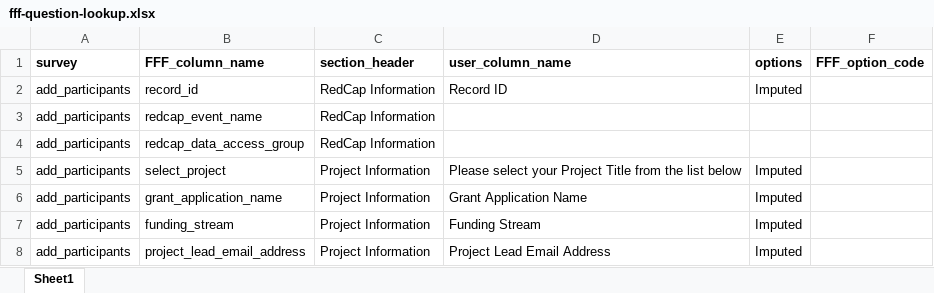
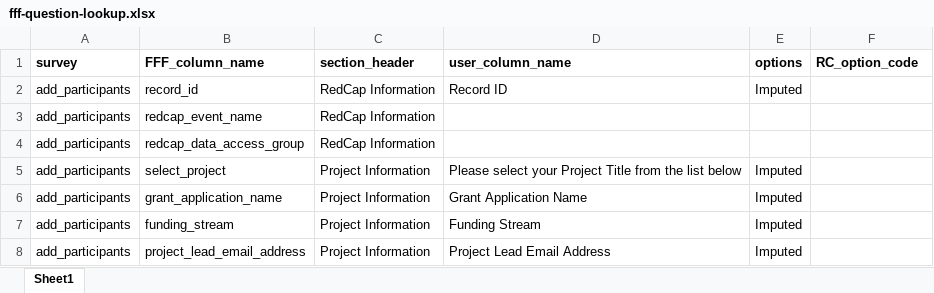
Before and after one commit to BCC-PHM/FFF-RedCap-data-processing, an Excel workbook: data/fff-question-lookup.xlsx, sheet Sheet1, drawn as a sheet; only a part is shown; values as stored, in another font and other column widths than the file's, no borders; the diff names each change by its address in the sheet, - before the commit and + after, or states it on an @@ line.

Commit message:
Added functions to check answers in question lookup

```diff
--- a/data/fff-question-lookup.xlsx (sheet Sheet1)
+++ b/data/fff-question-lookup.xlsx (sheet Sheet1)
-F1: FFF_option_code
+F1: RC_option_code
```
Also changed, not shown: 3 other files.
